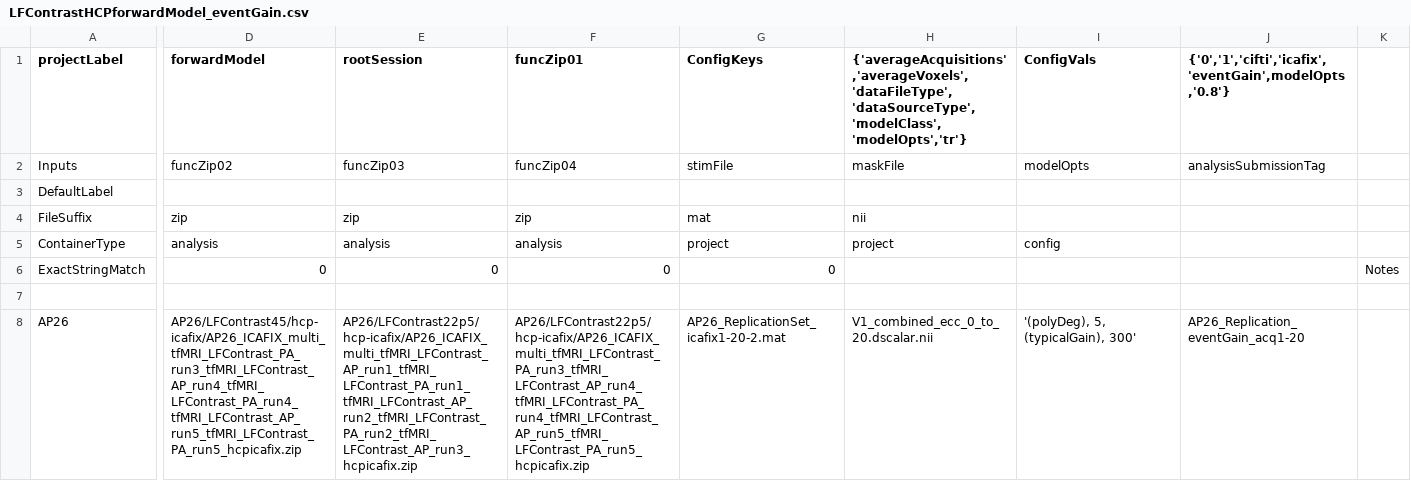
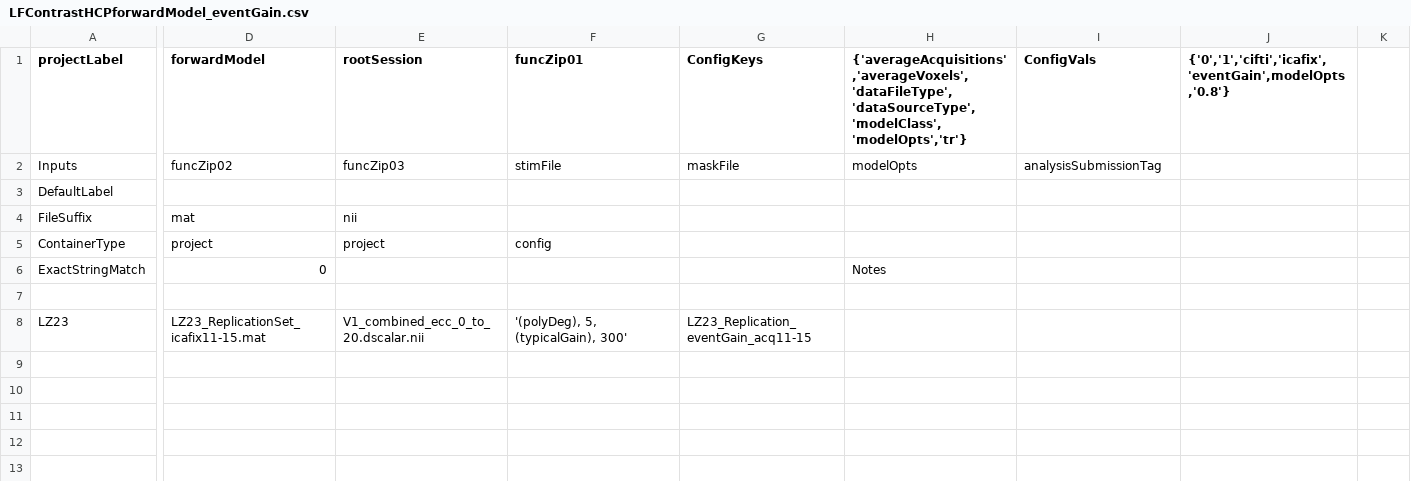
Before and after one commit to gkaguirrelab/LFContrastAnalysis, a CSV file: submitGears/LFContrastHCPforwardModel_eventGain.csv, drawn as a sheet; only a part is shown, gaps mark what is left out; removed rows and columns are numbered as before the commit, all else as after; rows hold the shown columns only; the diff names each change by its address in the sheet, - before the commit and + after, or states it on an @@ line.

```diff
--- a/submitGears/LFContrastHCPforwardModel_eventGain.csv
+++ b/submitGears/LFContrastHCPforwardModel_eventGain.csv
-F2 (funcZip01): funcZip04
+F2 (funcZip01): stimFile
-G2 (ConfigKeys): stimFile
+G2 (ConfigKeys): maskFile
-H2: maskFile
+H2: modelOpts
-I2 (ConfigVals): modelOpts
+I2 (ConfigVals): analysisSubmissionTag
-J2: analysisSubmissionTag
+J2: (empty)
-D4 (forwardModel): zip
+D4 (forwardModel): mat
-E4 (rootSession): zip
+E4 (rootSession): nii
-F4 (funcZip01): zip
+F4 (funcZip01): (empty)
-G4 (ConfigKeys): mat
+G4 (ConfigKeys): (empty)
-H4: nii
+H4: (empty)
-D5 (forwardModel): analysis
+D5 (forwardModel): project
-E5 (rootSession): analysis
+E5 (rootSession): project
-F5 (funcZip01): analysis
+F5 (funcZip01): config
-G5 (ConfigKeys): project
+G5 (ConfigKeys): (empty)
-H5: project
+H5: (empty)
-I5 (ConfigVals): config
+I5 (ConfigVals): (empty)
-E6 (rootSession): 0
+E6 (rootSession): (empty)
-F6 (funcZip01): 0
+F6 (funcZip01): (empty)
-G6 (ConfigKeys): 0
+G6 (ConfigKeys): (empty)
-H6: (empty)
+H6: Notes
-K6: Notes
+K6: (empty)
-row 8: AP26 | AP26/LFContrast45/hcp-icafix/AP26_ICAFIX_multi_tfMRI_LFContrast_PA_run3_tfMRI_LFContrast_AP_run4_tfMRI_LFContrast_PA_run4_tfMRI_LFContrast_AP_run5_tfMRI_LFContrast_PA_run5_hcpicafix.zip | AP26/LFContrast22p5/hcp-icafix/AP26_ICAFIX_multi_tfMRI_LFContrast_AP_run1_tfMRI_LFContrast_PA_run1_tfMRI_LFContrast_AP_run2_tfMRI_LFContrast_PA_run2_tfMRI_LFContrast_AP_run3_hcpicafix.zip | AP26/LFContrast22p5/hcp-icafix/AP26_ICAFIX_multi_tfMRI_LFContrast_PA_run3_tfMRI_LFContrast_AP_run4_tfMRI_LFContrast_PA_run4_tfMRI_LFContrast_AP_run5_tfMRI_LFContrast_PA_run5_hcpicafix.zip | AP26_ReplicationSet_icafix1-20-2.mat | V1_combined_ecc_0_to_20.dscalar.nii | '(polyDeg), 5, (typicalGain), 300' | AP26_Replication_eventGain_acq1-20
+row 8: LZ23 | LZ23_ReplicationSet_icafix11-15.mat | V1_combined_ecc_0_to_20.dscalar.nii | '(polyDeg), 5, (typicalGain), 300' | LZ23_Replication_eventGain_acq11-15
```
Also changed, not shown: 7 other files.
